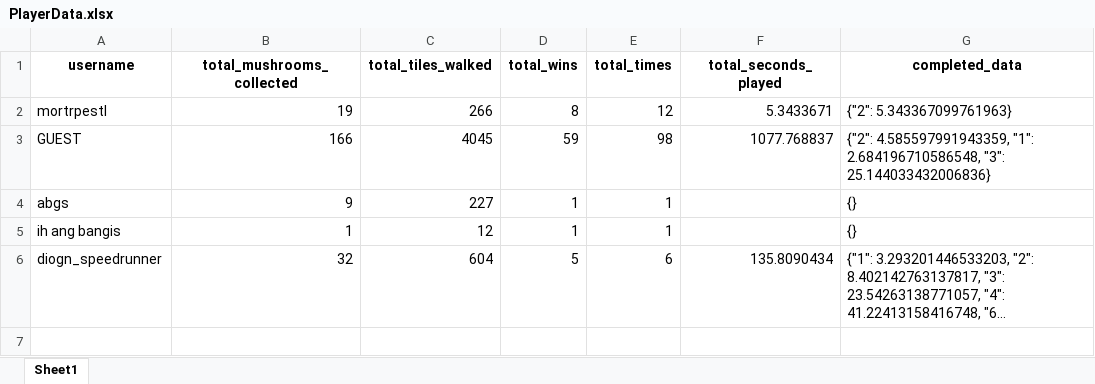
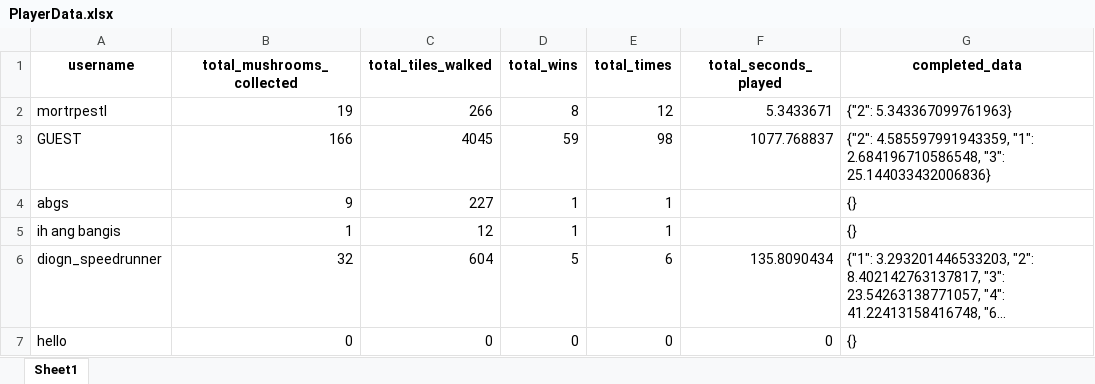
Before and after one commit to mortrpestl/shroom-raider, an Excel workbook: Bonus/Statistics/PlayerData.xlsx, sheet Sheet1, drawn as a sheet; long unchanged cells end in …; values as stored, in another font and other column widths than the file's, no borders; the diff names each change by its address in the sheet, - before the commit and + after, or states it on an @@ line.

```diff
--- a/Bonus/Statistics/PlayerData.xlsx (sheet Sheet1)
+++ b/Bonus/Statistics/PlayerData.xlsx (sheet Sheet1)
+row 7: hello | 0 | 0 | 0 | 0 | 0 | {}
```
Also changed, not shown: 5 other files.
